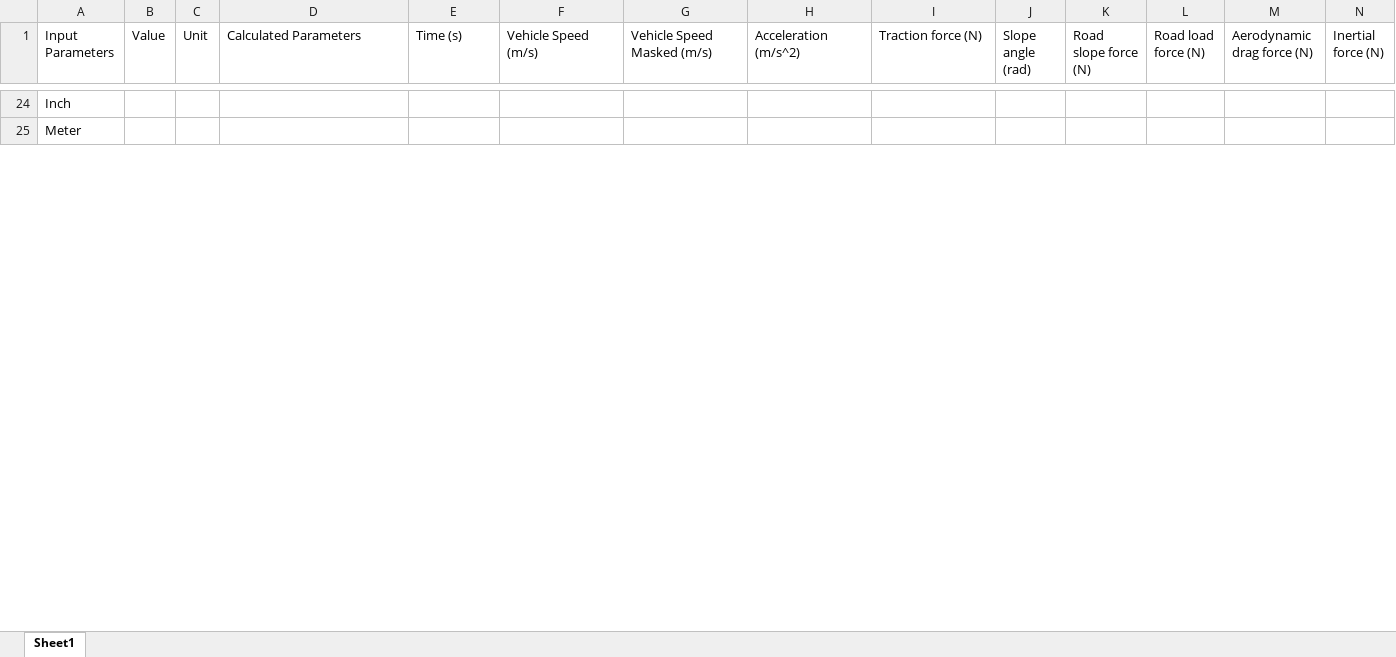
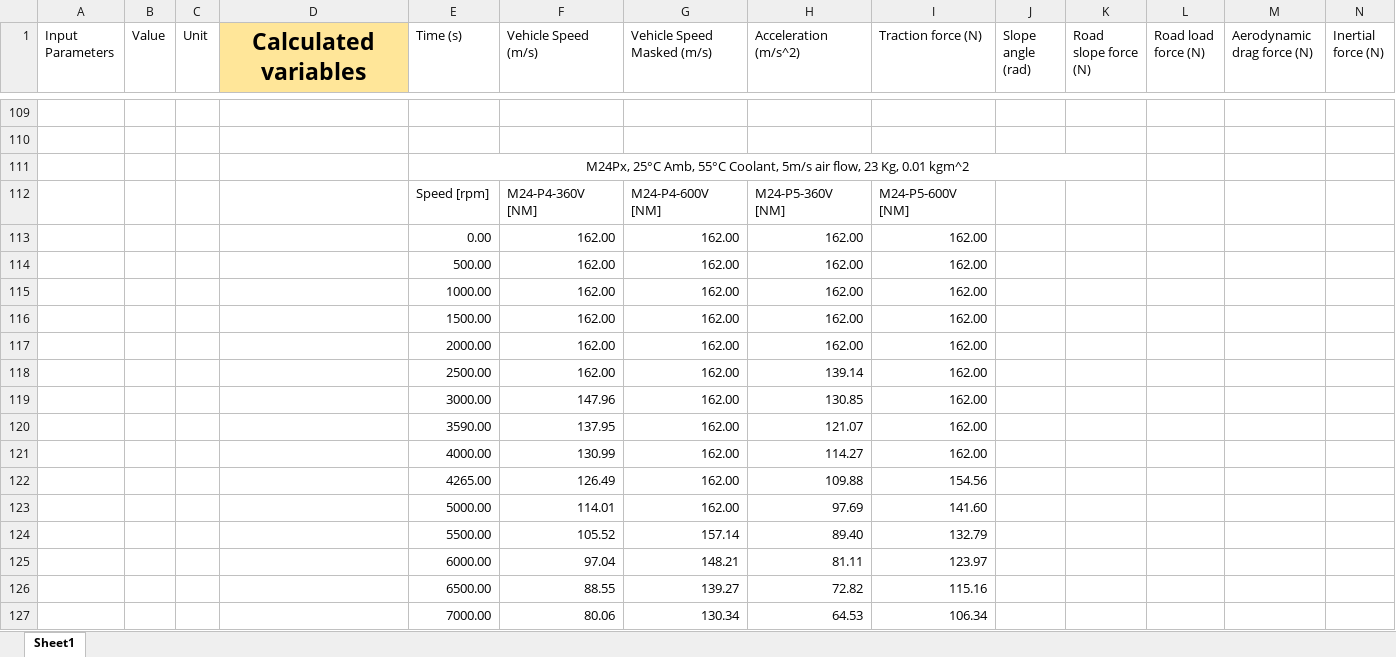
Before and after one commit to OmniPowertrainTechnologies/ElectricMotors, an Excel workbook: Sizing/Sizing.xlsx, sheet Sheet1, drawn as a sheet; only a part is shown, gaps mark what is left out; values as stored, in another font and other column widths than the file's, no borders; charts and pictures not drawn; addresses are those after the commit; rows hold the shown columns only; the diff covers the shown part only; the diff names each change by its address in the sheet, - before the commit and + after, or states it on an @@ line.

```diff
--- a/Sizing/Sizing.xlsx (sheet Sheet1)
+++ b/Sizing/Sizing.xlsx (sheet Sheet1)
-D1: Calculated Parameters
+D1: Calculated variables
@@ D1 fill: none → #FFE699, bold: off → on, text size: larger, alignment: left → center @@
+D1:D44 merged
-A109 (Input Parameters): Inch
+A109 (Input Parameters): (empty)
-A110 (Input Parameters): Meter
+A110 (Input Parameters): (empty)
+row 111:  |  |  |  | M24Px, 25°C Amb, 55°C Coolant, 5m/s air flow, 23 Kg, 0.01 kgm^2
+row 112:  |  |  |  | Speed [rpm] | M24-P4-360V [NM] | M24-P4-600V [NM] | M24-P5-360V [NM] | M24-P5-600V [NM]
+row 113:  |  |  |  | 0.00 | 162.00 | 162.00 | 162.00 | 162.00
+row 114:  |  |  |  | 500.00 | 162.00 | 162.00 | 162.00 | 162.00
+row 115:  |  |  |  | 1000.00 | 162.00 | 162.00 | 162.00 | 162.00
+row 116:  |  |  |  | 1500.00 | 162.00 | 162.00 | 162.00 | 162.00
+row 117:  |  |  |  | 2000.00 | 162.00 | 162.00 | 162.00 | 162.00
+row 118:  |  |  |  | 2500.00 | 162.00 | 162.00 | 139.14 | 162.00
+row 119:  |  |  |  | 3000.00 | 147.96 | 162.00 | 130.85 | 162.00
+row 120:  |  |  |  | 3590.00 | 137.95 | 162.00 | 121.07 | 162.00
+row 121:  |  |  |  | 4000.00 | 130.99 | 162.00 | 114.27 | 162.00
+row 122:  |  |  |  | 4265.00 | 126.49 | 162.00 | 109.88 | 154.56
+row 123:  |  |  |  | 5000.00 | 114.01 | 162.00 | 97.69 | 141.60
+row 124:  |  |  |  | 5500.00 | 105.52 | 157.14 | 89.40 | 132.79
+row 125:  |  |  |  | 6000.00 | 97.04 | 148.21 | 81.11 | 123.97
+row 126:  |  |  |  | 6500.00 | 88.55 | 139.27 | 72.82 | 115.16
+row 127:  |  |  |  | 7000.00 | 80.06 | 130.34 | 64.53 | 106.34
```
Also changed, not shown: 119 added rows, 15 removed rows, 4 edited cells and cell formats elsewhere in this sheet, charts or pictures, Sizing/Resources/MagElec GearBox Data_2019 Borchure final with avaiable gear ratio.xlsx, 16 other files.
